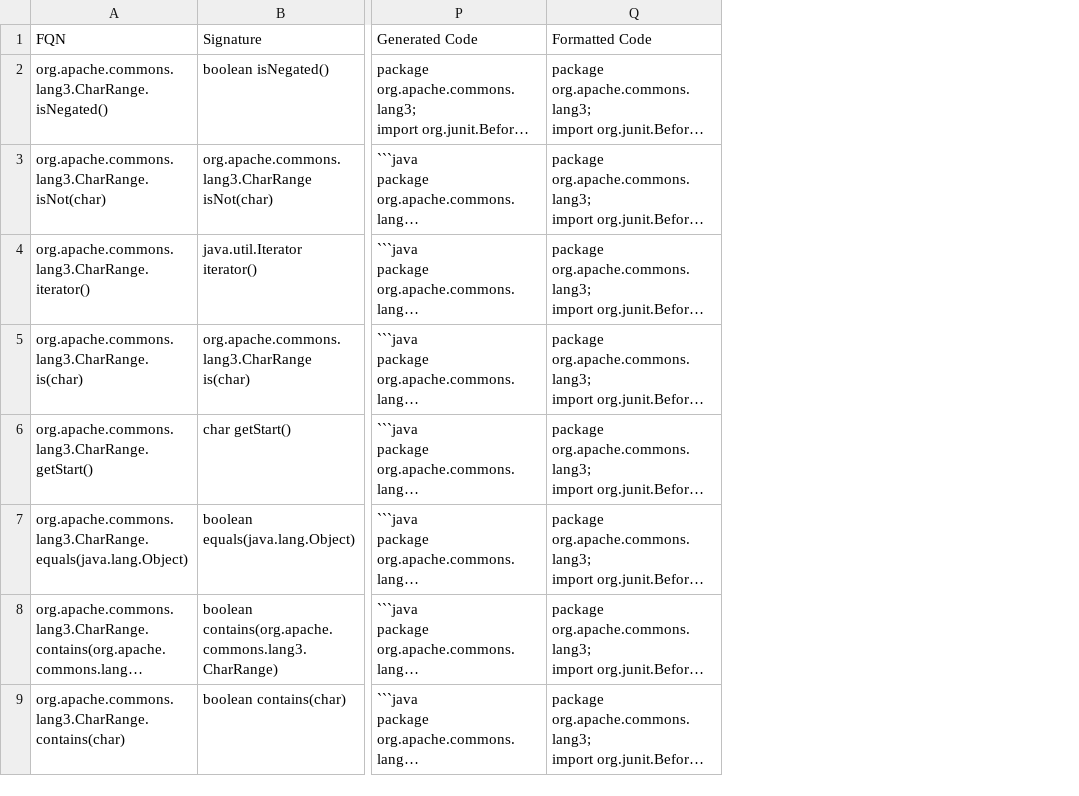
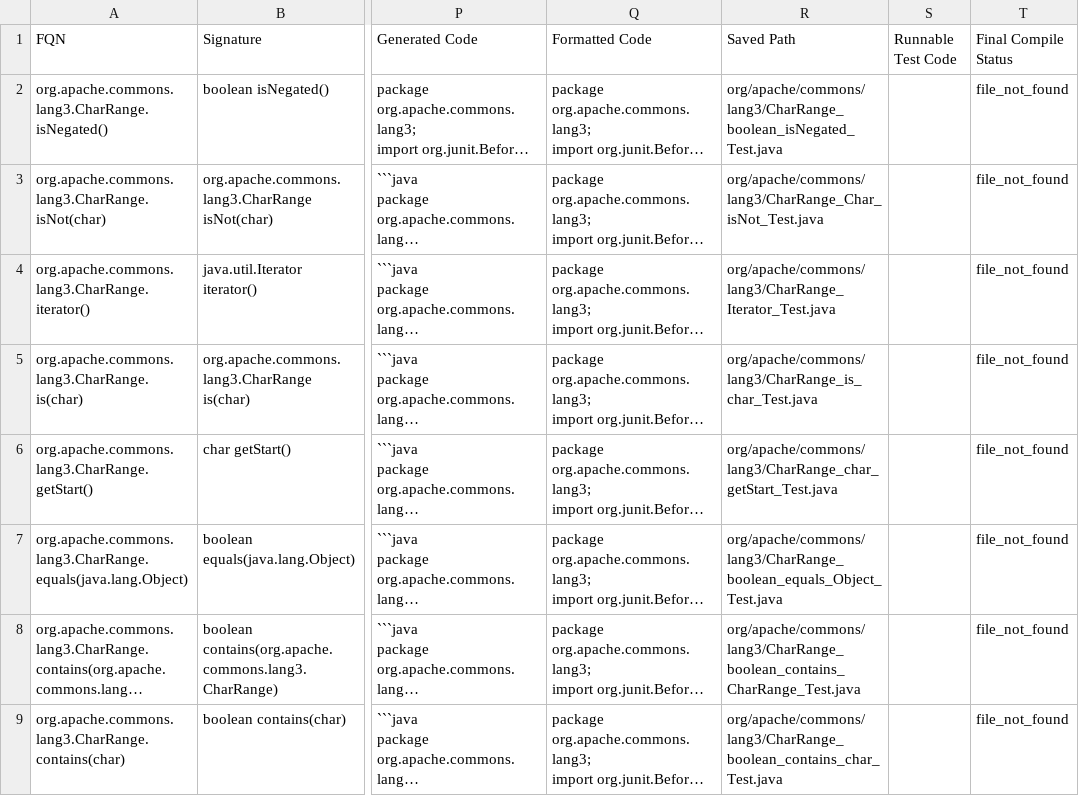
Before and after one commit to thanhnguyen123-dev/LLM-Test-Gen-Pipeline, a CSV file: LLM_Test_Gen/Data/Runnable_Test_Data.csv (was LLM_Test_Gen/Data/Generated_Test_Data_WithFormatted.csv), drawn as a sheet; only a part is shown, gaps mark what is left out; long unchanged cells end in …; the diff names each change by its address in the sheet, - before the commit and + after, or states it on an @@ line.

Commit message:
formatted test data

```diff
--- a/LLM_Test_Gen/Data/Generated_Test_Data_WithFormatted.csv
+++ b/LLM_Test_Gen/Data/Runnable_Test_Data.csv
+column R (Saved Path), rows 2-9: org/apache/commons/lang3/CharRange_boolean_isNegated_Test.java | org/apache/commons/lang3/CharRange_Char_isNot_Test.java | org/apache/commons/lang3/CharRange_Iterator_Test.java | org/apache/commons/lang3/CharRange_is_char_Test.java | org/apache/commons/lang3/CharRange_char_getStart_Test.java | org/apache/commons/lang3/CharRange_boolean_equals_Object_Test.java | org/apache/commons/lang3/CharRange_boolean_contains_CharRange_Test.java | org/apache/commons/lang3/CharRange_boolean_contains_char_Test.java
+column S (Runnable Test Code), empty
+column T (Final Compile Status), rows 2-9: all file_not_found
```
Also changed, not shown: 8 other files.
